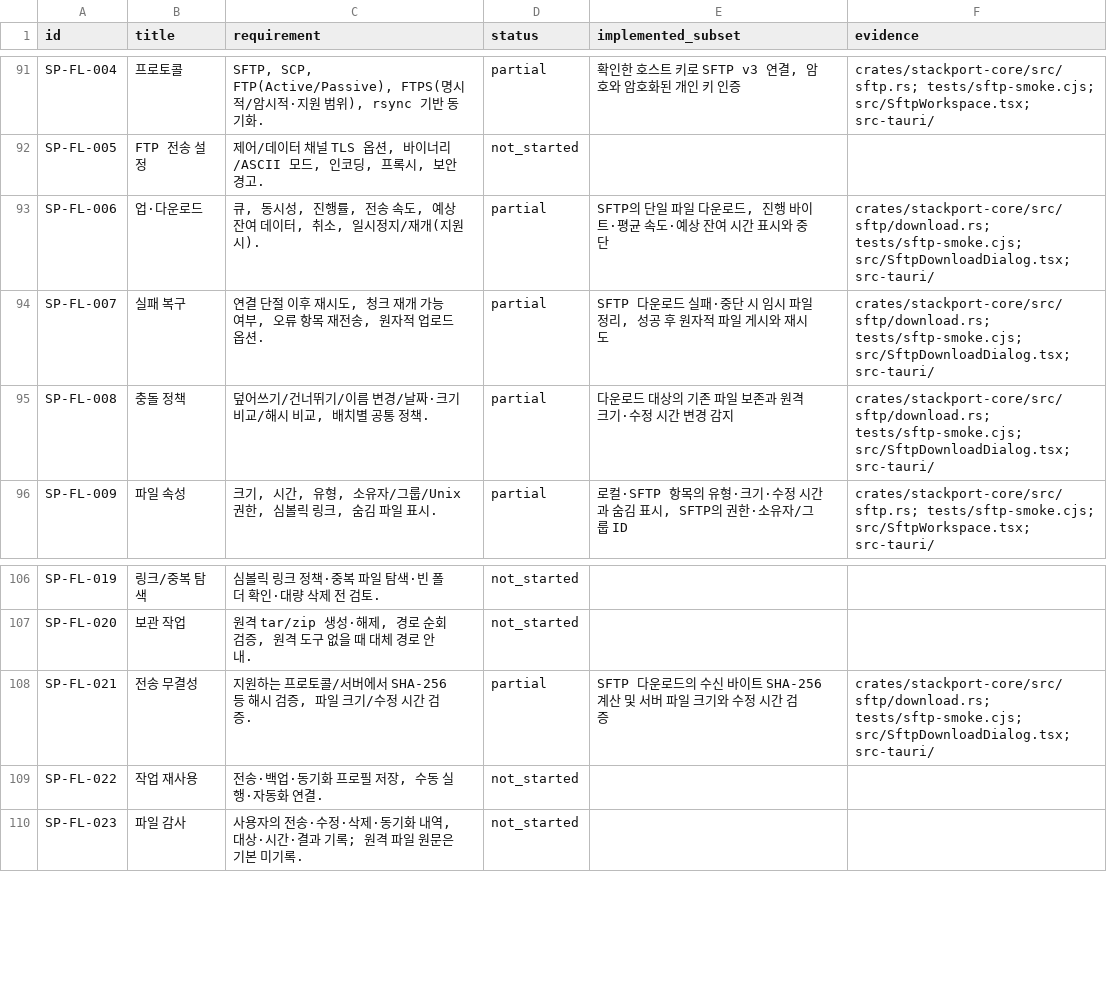
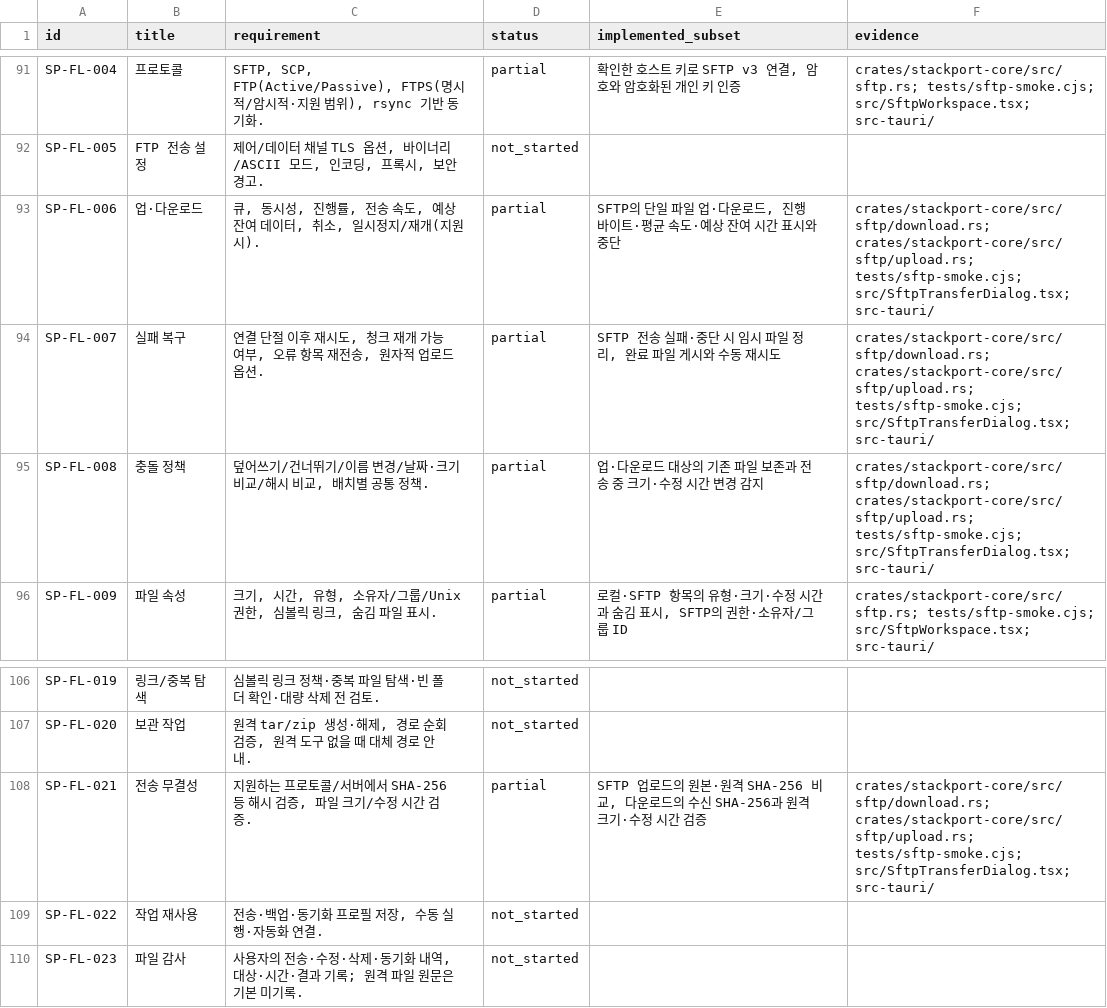
Before and after one commit to KimPolar/StackPort, a CSV file: docs/requirements.csv, drawn as a sheet; only a part is shown, gaps mark what is left out.

Commit message:
feat: verify SFTP uploads before publishing remote files

```diff
--- a/docs/requirements.csv
+++ b/docs/requirements.csv
@@ -92,5 +92,5 @@ SP-FL-004,프로토콜,"SFTP, SCP, FTP(Active/Passive), FTPS(명시적/암시적
 SP-FL-005,FTP 전송 설정,"제어/데이터 채널 TLS 옵션, 바이너리/ASCII 모드, 인코딩, 프록시, 보안 경고.",not_started,,
-SP-FL-006,업·다운로드,"큐, 동시성, 진행률, 전송 속도, 예상 잔여 데이터, 취소, 일시정지/재개(지원 시).",partial,"SFTP의 단일 파일 다운로드, 진행 바이트·평균 속도·예상 잔여 시간 표시와 중단",crates/stackport-core/src/sftp/download.rs; tests/sftp-smoke.cjs; src/SftpDownloadDialog.tsx; src-tauri/
-SP-FL-007,실패 복구,"연결 단절 이후 재시도, 청크 재개 가능 여부, 오류 항목 재전송, 원자적 업로드 옵션.",partial,"SFTP 다운로드 실패·중단 시 임시 파일 정리, 성공 후 원자적 파일 게시와 재시도",crates/stackport-core/src/sftp/download.rs; tests/sftp-smoke.cjs; src/SftpDownloadDialog.tsx; src-tauri/
-SP-FL-008,충돌 정책,"덮어쓰기/건너뛰기/이름 변경/날짜·크기 비교/해시 비교, 배치별 공통 정책.",partial,다운로드 대상의 기존 파일 보존과 원격 크기·수정 시간 변경 감지,crates/stackport-core/src/sftp/download.rs; tests/sftp-smoke.cjs; src/SftpDownloadDialog.tsx; src-tauri/
+SP-FL-006,업·다운로드,"큐, 동시성, 진행률, 전송 속도, 예상 잔여 데이터, 취소, 일시정지/재개(지원 시).",partial,"SFTP의 단일 파일 업·다운로드, 진행 바이트·평균 속도·예상 잔여 시간 표시와 중단",crates/stackport-core/src/sftp/download.rs; crates/stackport-core/src/sftp/upload.rs; tests/sftp-smoke.cjs; src/SftpTransferDialog.tsx; src-tauri/
+SP-FL-007,실패 복구,"연결 단절 이후 재시도, 청크 재개 가능 여부, 오류 항목 재전송, 원자적 업로드 옵션.",partial,"SFTP 전송 실패·중단 시 임시 파일 정리, 완료 파일 게시와 수동 재시도",crates/stackport-core/src/sftp/download.rs; crates/stackport-core/src/sftp/upload.rs; tests/sftp-smoke.cjs; src/SftpTransferDialog.tsx; src-tauri/
+SP-FL-008,충돌 정책,"덮어쓰기/건너뛰기/이름 변경/날짜·크기 비교/해시 비교, 배치별 공통 정책.",partial,업·다운로드 대상의 기존 파일 보존과 전송 중 크기·수정 시간 변경 감지,crates/stackport-core/src/sftp/download.rs; crates/stackport-core/src/sftp/upload.rs; tests/sftp-smoke.cjs; src/SftpTransferDialog.tsx; src-tauri/
 SP-FL-009,파일 속성,"크기, 시간, 유형, 소유자/그룹/Unix 권한, 심볼릭 링크, 숨김 파일 표시.",partial,"로컬·SFTP 항목의 유형·크기·수정 시간과 숨김 표시, SFTP의 권한·소유자/그룹 ID",crates/stackport-core/src/sftp.rs; tests/sftp-smoke.cjs; src/SftpWorkspace.tsx; src-tauri/
@@ -107,3 +107,3 @@ SP-FL-019,링크/중복 탐색,심볼릭 링크 정책·중복 파일 탐색·
 SP-FL-020,보관 작업,"원격 tar/zip 생성·해제, 경로 순회 검증, 원격 도구 없을 때 대체 경로 안내.",not_started,,
-SP-FL-021,전송 무결성,"지원하는 프로토콜/서버에서 SHA-256 등 해시 검증, 파일 크기/수정 시간 검증.",partial,SFTP 다운로드의 수신 바이트 SHA-256 계산 및 서버 파일 크기와 수정 시간 검증,crates/stackport-core/src/sftp/download.rs; tests/sftp-smoke.cjs; src/SftpDownloadDialog.tsx; src-tauri/
+SP-FL-021,전송 무결성,"지원하는 프로토콜/서버에서 SHA-256 등 해시 검증, 파일 크기/수정 시간 검증.",partial,"SFTP 업로드의 원본·원격 SHA-256 비교, 다운로드의 수신 SHA-256과 원격 크기·수정 시간 검증",crates/stackport-core/src/sftp/download.rs; crates/stackport-core/src/sftp/upload.rs; tests/sftp-smoke.cjs; src/SftpTransferDialog.tsx; src-tauri/
 SP-FL-022,작업 재사용,"전송·백업·동기화 프로필 저장, 수동 실행·자동화 연결.",not_started,,
```
Also changed, not shown: 12 other files.
